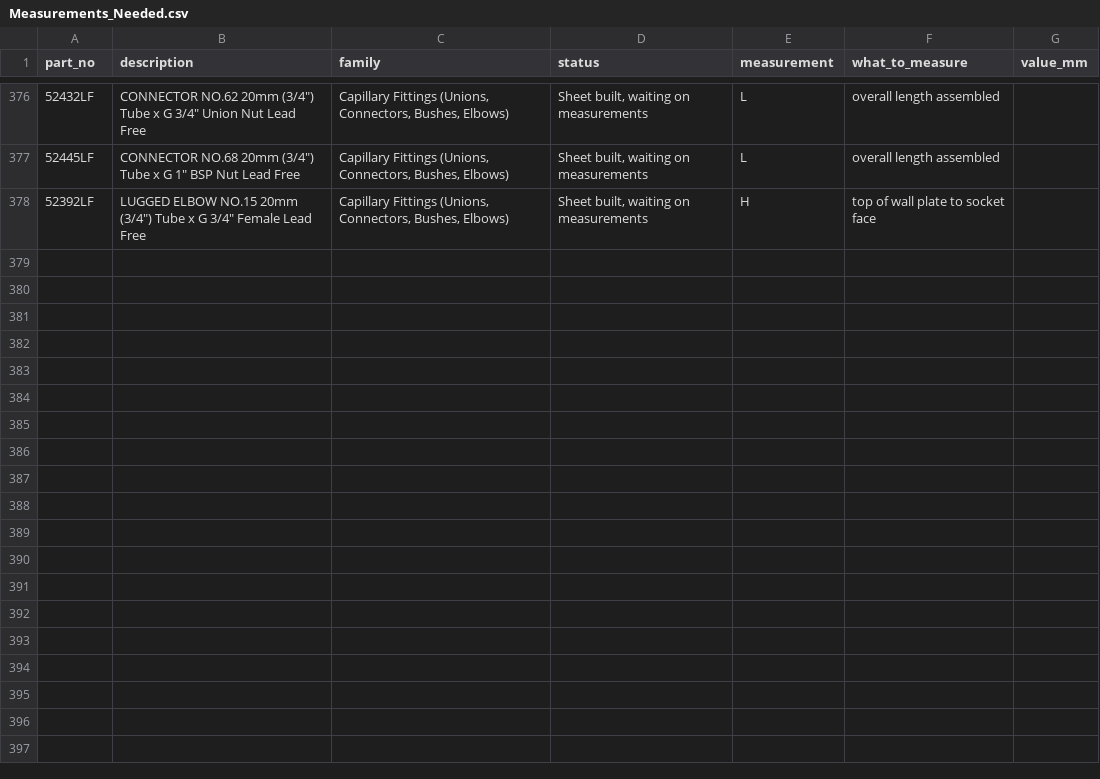
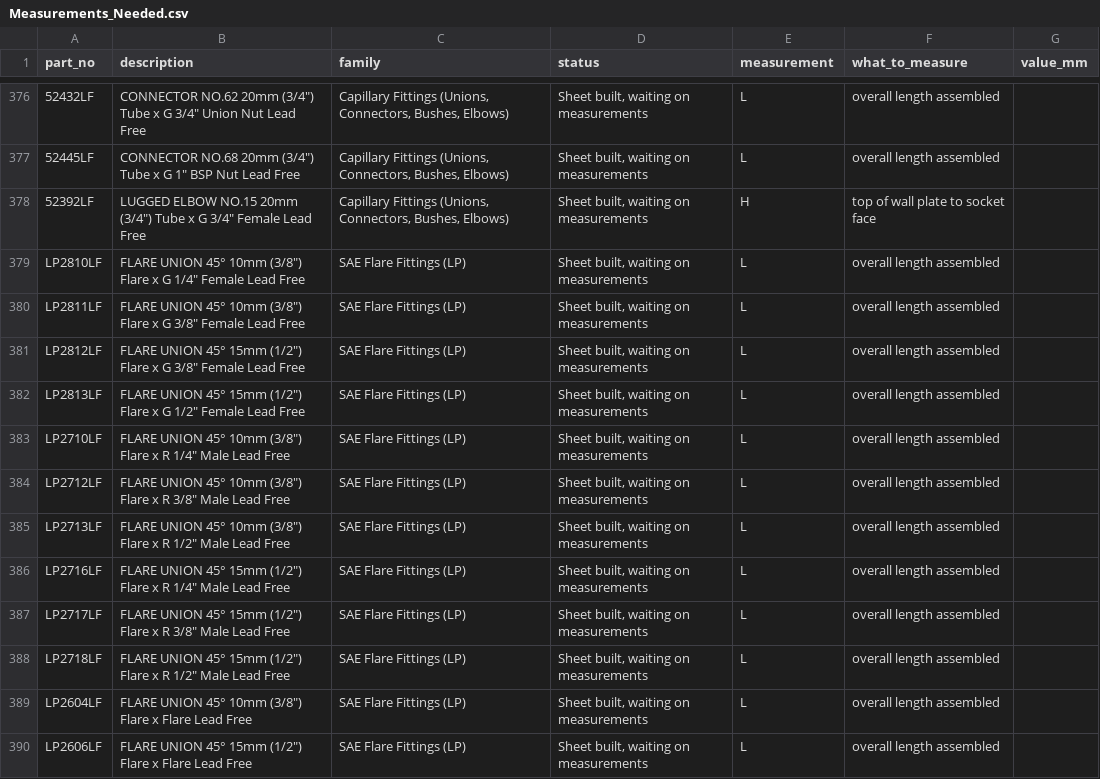
Before and after one commit to thomasagooden-crypto/tg-tech-data-sheets, a CSV file: Measurements_Needed.csv, drawn as a sheet; only a part is shown, gaps mark what is left out; the diff names each change by its address in the sheet, - before the commit and + after, or states it on an @@ line.

```diff
--- a/Measurements_Needed.csv
+++ b/Measurements_Needed.csv
+row 379: LP2810LF | FLARE UNION 45° 10mm (3/8") Flare x G 1/4" Female Lead Free | SAE Flare Fittings (LP) | Sheet built, waiting on measurements | L | overall length assembled
+row 380: LP2811LF | FLARE UNION 45° 10mm (3/8") Flare x G 3/8" Female Lead Free | SAE Flare Fittings (LP) | Sheet built, waiting on measurements | L | overall length assembled
+row 381: LP2812LF | FLARE UNION 45° 15mm (1/2") Flare x G 3/8" Female Lead Free | SAE Flare Fittings (LP) | Sheet built, waiting on measurements | L | overall length assembled
+row 382: LP2813LF | FLARE UNION 45° 15mm (1/2") Flare x G 1/2" Female Lead Free | SAE Flare Fittings (LP) | Sheet built, waiting on measurements | L | overall length assembled
+row 383: LP2710LF | FLARE UNION 45° 10mm (3/8") Flare x R 1/4" Male Lead Free | SAE Flare Fittings (LP) | Sheet built, waiting on measurements | L | overall length assembled
+row 384: LP2712LF | FLARE UNION 45° 10mm (3/8") Flare x R 3/8" Male Lead Free | SAE Flare Fittings (LP) | Sheet built, waiting on measurements | L | overall length assembled
+row 385: LP2713LF | FLARE UNION 45° 10mm (3/8") Flare x R 1/2" Male Lead Free | SAE Flare Fittings (LP) | Sheet built, waiting on measurements | L | overall length assembled
+row 386: LP2716LF | FLARE UNION 45° 15mm (1/2") Flare x R 1/4" Male Lead Free | SAE Flare Fittings (LP) | Sheet built, waiting on measurements | L | overall length assembled
+row 387: LP2717LF | FLARE UNION 45° 15mm (1/2") Flare x R 3/8" Male Lead Free | SAE Flare Fittings (LP) | Sheet built, waiting on measurements | L | overall length assembled
+row 388: LP2718LF | FLARE UNION 45° 15mm (1/2") Flare x R 1/2" Male Lead Free | SAE Flare Fittings (LP) | Sheet built, waiting on measurements | L | overall length assembled
+row 389: LP2604LF | FLARE UNION 45° 10mm (3/8") Flare x Flare Lead Free | SAE Flare Fittings (LP) | Sheet built, waiting on measurements | L | overall length assembled
+row 390: LP2606LF | FLARE UNION 45° 15mm (1/2") Flare x Flare Lead Free | SAE Flare Fittings (LP) | Sheet built, waiting on measurements | L | overall length assembled
```
Also changed, not shown: Master_Measurements.csv, incomplete_index.csv, 13 other files.
